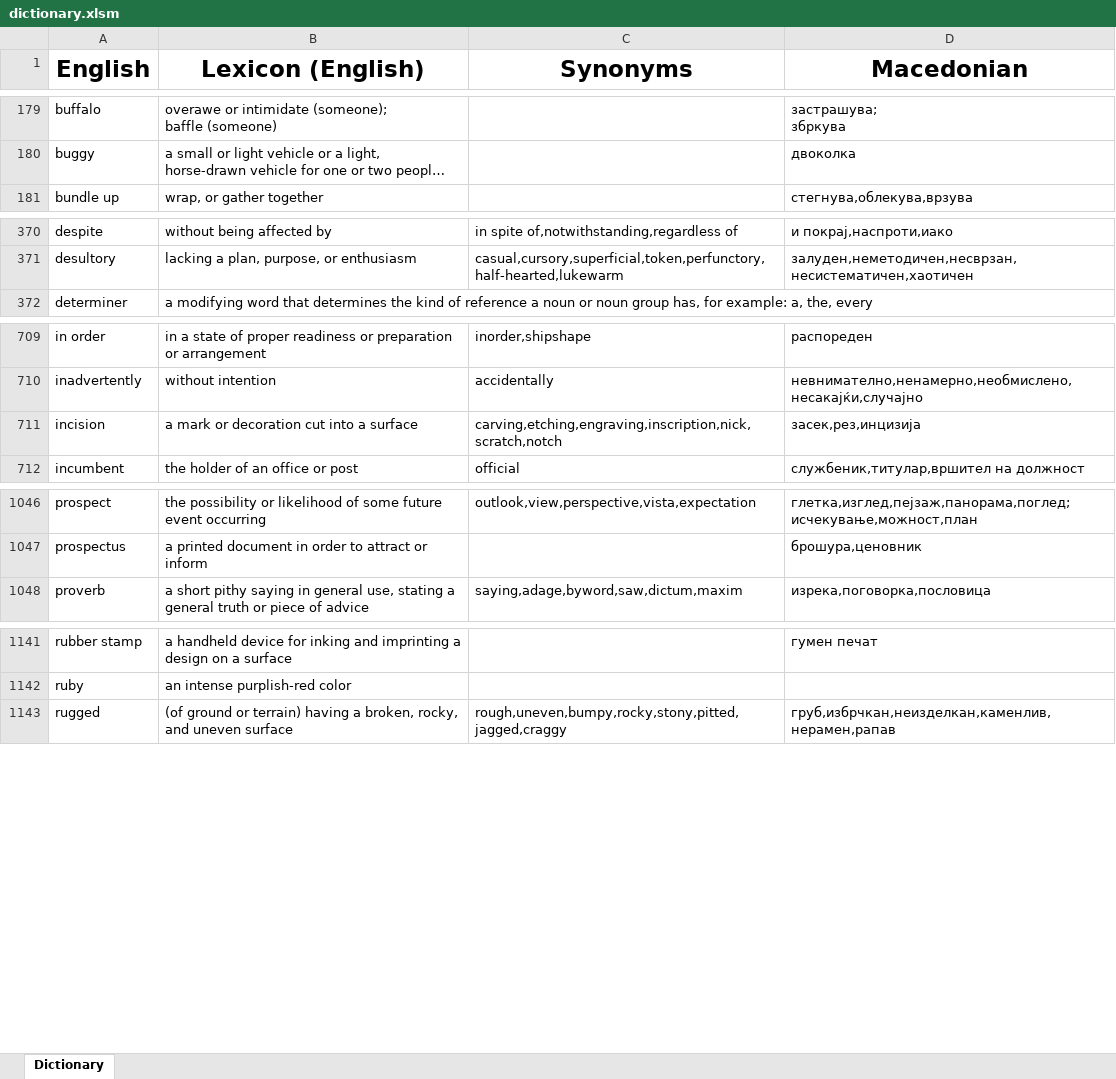
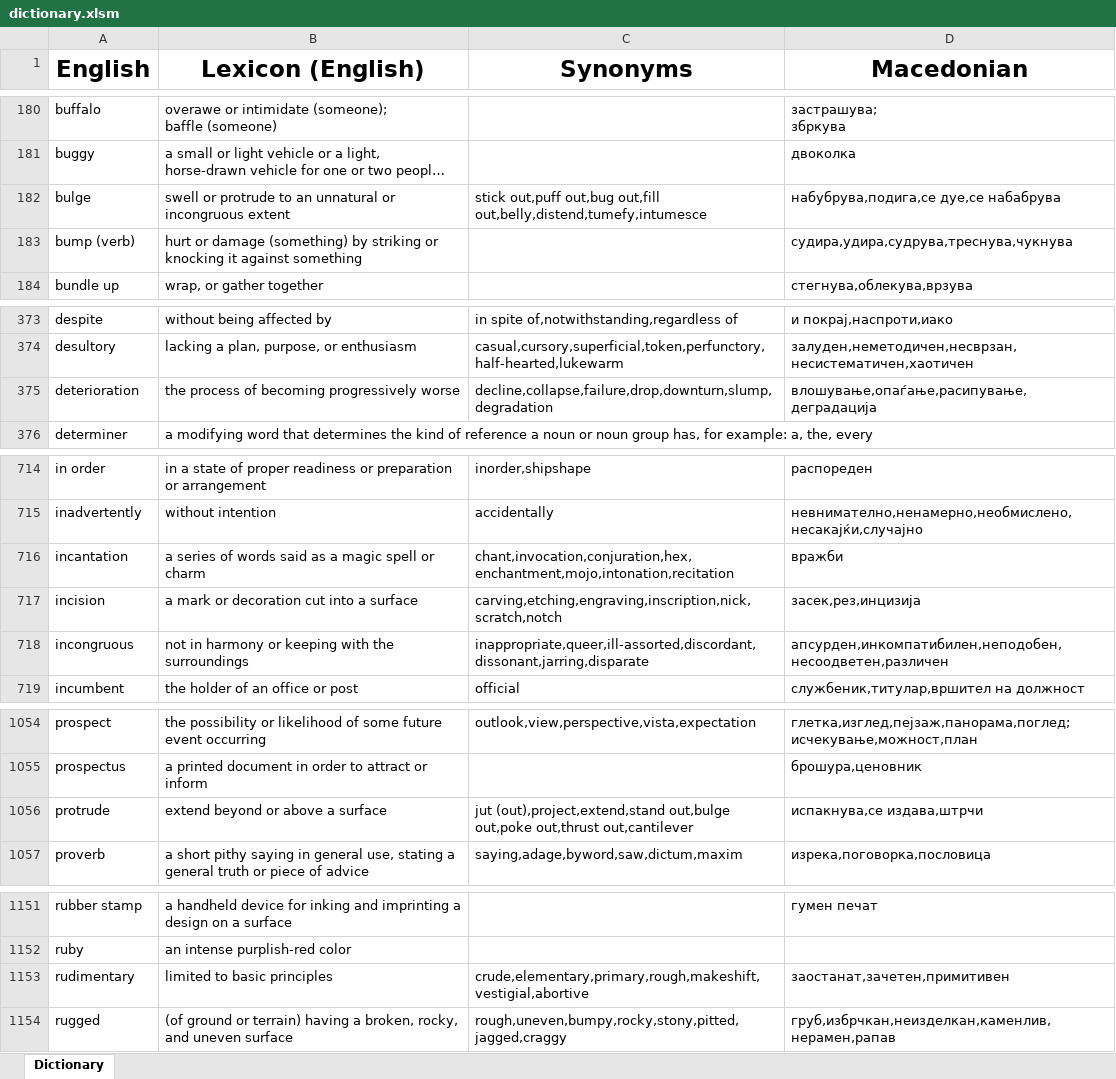
Before and after one commit to TheHalcyonSavant/VocabularyGame, an Excel workbook: dictionary.xlsm, sheet Dictionary, drawn as a sheet; only a part is shown, gaps mark what is left out; long unchanged cells end in …; values as stored, in another font and other column widths than the file's, no borders; the diff covers the shown part only; the diff names each change by its address in the sheet, - before the commit and + after, or states it on an @@ line.

Commit message:
1500 words milestone

```diff
--- a/dictionary.xlsm (sheet Dictionary)
+++ b/dictionary.xlsm (sheet Dictionary)
+row 182: bulge | swell or protrude to an unnatural or incongruous extent | stick out,puff out,bug out,fill out,belly,distend,tumefy,intumesce | набубрува,подига,се дуе,се набабрува
+row 183: bump (verb) | hurt or damage (something) by striking or knocking it against something |  | судира,удира,судрува,треснува,чукнува
+row 375: deterioration | the process of becoming progressively worse | decline,collapse,failure,drop,downturn,slump,degradation | влошување,опаѓање,расипување,деградација
+row 716: incantation | a series of words said as a magic spell or charm | chant,invocation,conjuration,hex,enchantment,mojo,intonation,recitation | вражби
+row 718: incongruous | not in harmony or keeping with the surroundings | inappropriate,queer,ill-assorted,discordant,dissonant,jarring,disparate | апсурден,инкомпатибилен,неподобен,несоодветен,различен
+row 1056: protrude | extend beyond or above a surface | jut (out),project,extend,stand out,bulge out,poke out,thrust out,cantilever | испакнува,се издава,штрчи
+row 1153: rudimentary | limited to basic principles | crude,elementary,primary,rough,makeshift,vestigial,abortive | заостанат,зачетен,примитивен
```
Also changed, not shown: 9 added rows elsewhere in this sheet.
